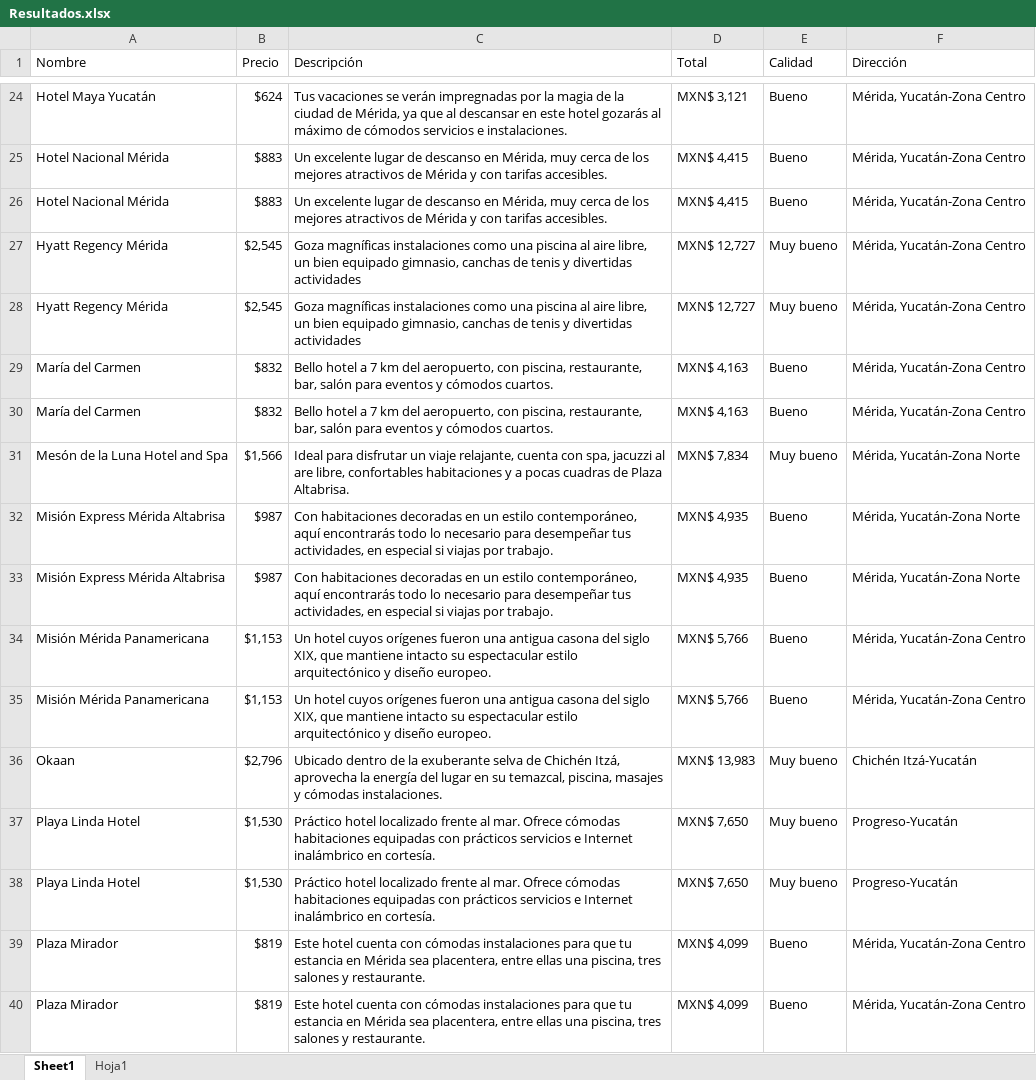
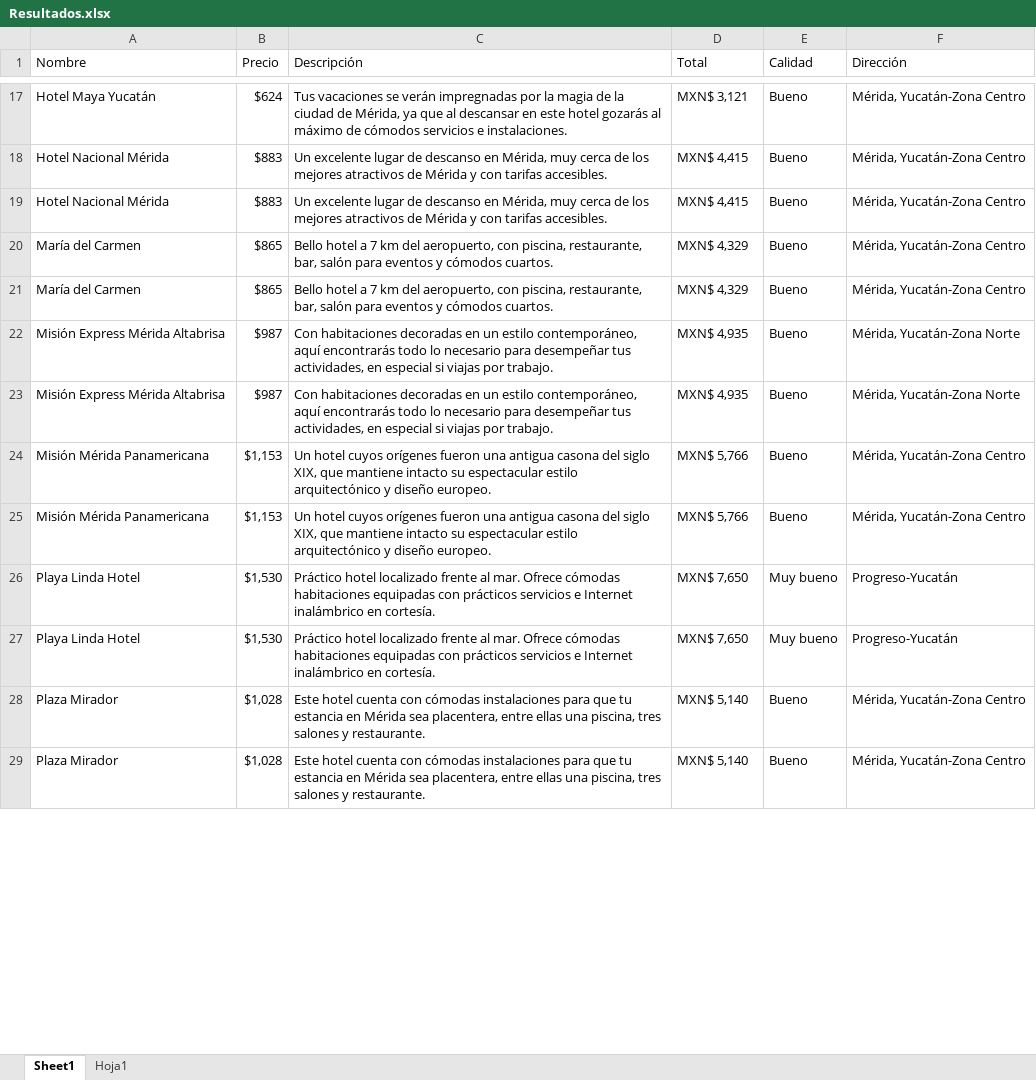
Before and after one commit to rvndrupal/TODO_RPA, an Excel workbook: Buscar_cuarto/Buscar_cuarto/Resultados.xlsx, sheet Sheet1, drawn as a sheet; only a part is shown, gaps mark what is left out; values as stored, in another font and other column widths than the file's, no borders; removed rows and columns are numbered as before the commit, all else as after; the diff covers the shown part only; the diff names each change by its address in the sheet, - before the commit and + after, or states it on an @@ line.

```diff
--- a/Buscar_cuarto/Buscar_cuarto/Resultados.xlsx (sheet Sheet1)
+++ b/Buscar_cuarto/Buscar_cuarto/Resultados.xlsx (sheet Sheet1)
-row 27: Hyatt Regency Mérida | $2,545 | Goza magníficas instalaciones como una piscina al aire libre, un bien equipado gimnasio, canchas de tenis y divertidas actividades | MXN$ 12,727 | Muy bueno | Mérida, Yucatán-Zona Centro
-row 28: Hyatt Regency Mérida | $2,545 | Goza magníficas instalaciones como una piscina al aire libre, un bien equipado gimnasio, canchas de tenis y divertidas actividades | MXN$ 12,727 | Muy bueno | Mérida, Yucatán-Zona Centro
-B20:B21 (Precio): $832
+B20:B21 (Precio): $865
-D20:D21 (Total): MXN$ 4,163
+D20:D21 (Total): MXN$ 4,329
-row 31: Mesón de la Luna Hotel and Spa | $1,566 | Ideal para disfrutar un viaje relajante, cuenta con spa, jacuzzi al are libre, confortables habitaciones y a pocas cuadras de Plaza Altabrisa. | MXN$ 7,834 | Muy bueno | Mérida, Yucatán-Zona Norte
-row 36: Okaan | $2,796 | Ubicado dentro de la exuberante selva de Chichén Itzá, aprovecha la energía del lugar en su temazcal, piscina, masajes y cómodas instalaciones. | MXN$ 13,983 | Muy bueno | Chichén Itzá-Yucatán
-B28:B29 (Precio): $819
+B28:B29 (Precio): $1,028
-D28:D29 (Total): MXN$ 4,099
+D28:D29 (Total): MXN$ 5,140
```
Also changed, not shown: 27 added rows, 23 removed rows, 2 moved rows and 64 edited cells elsewhere in this sheet, PDF_SCRAPING/PDF_Scraping/Datos.xlsx, 25 other files.
